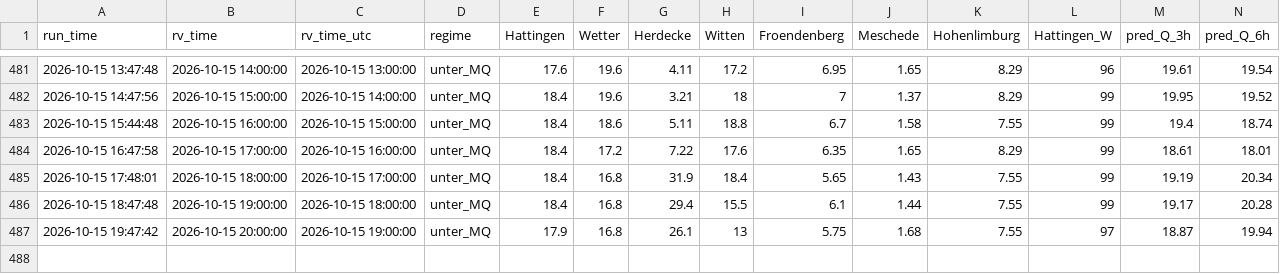
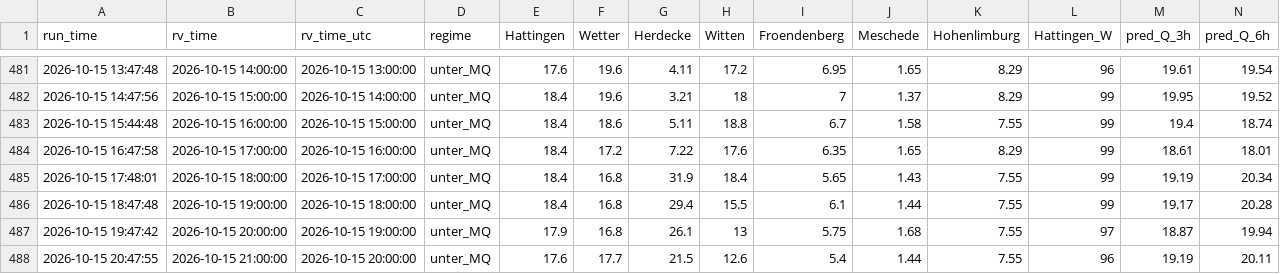
Before and after one commit to f3lixSi/hw-dahlhausen-daten, a CSV file: daten/live_log.csv, drawn as a sheet; only a part is shown, gaps mark what is left out; rows hold the shown columns only; the diff names each change by its address in the sheet, - before the commit and + after, or states it on an @@ line.

```diff
--- a/daten/live_log.csv
+++ b/daten/live_log.csv
+row 488: 2026-10-15 20:47:55 | 2026-10-15 21:00:00 | 2026-10-15 20:00:00 | unter_MQ | 17.6 | 17.7 | 21.5 | 12.6 | 5.4 | 1.44 | 7.55 | 96 | 19.19 | 20.11
```
Also changed, not shown: 2 other files.
